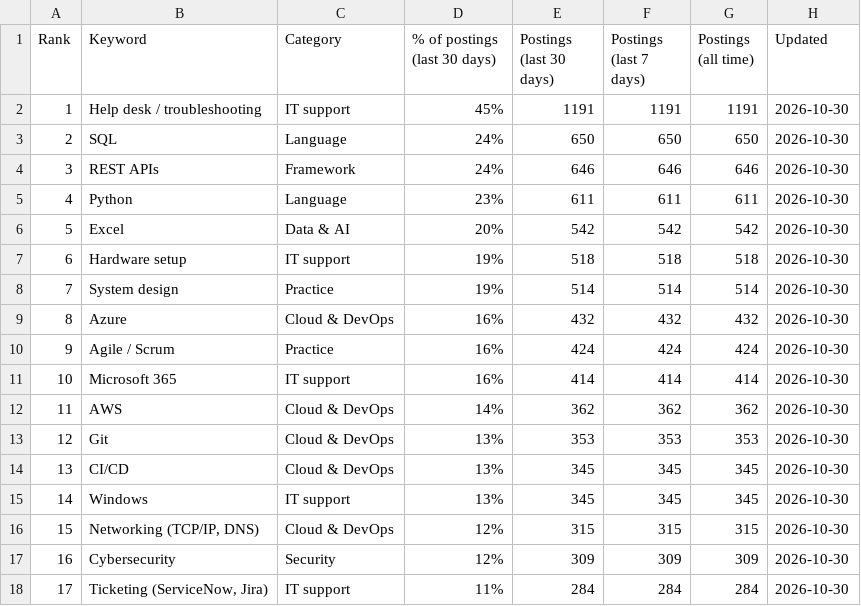
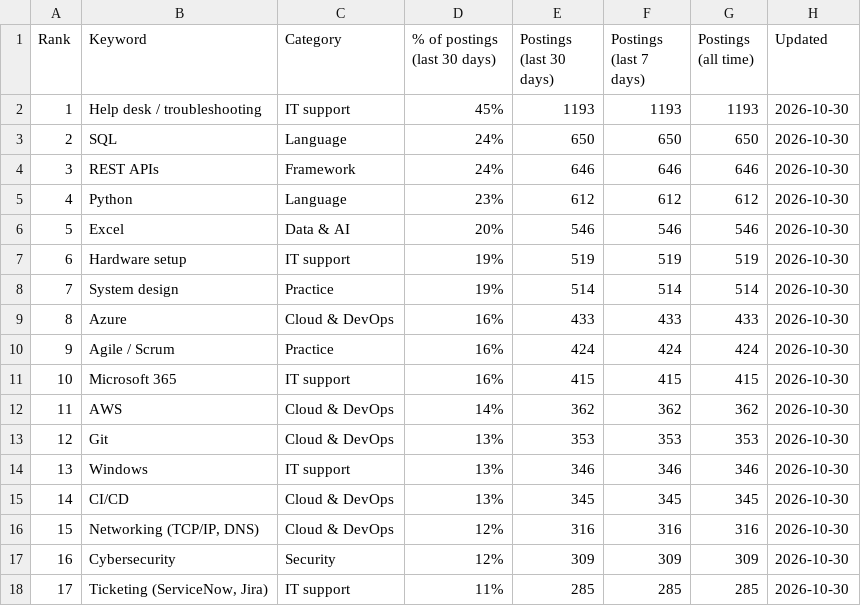
Before and after one commit to sagarh12/canada-jobs-feed, a CSV file: feed/keywords.csv, drawn as a sheet; only a part is shown; the diff covers the shown part only.

```diff
--- a/feed/keywords.csv
+++ b/feed/keywords.csv
@@ -1,18 +1,18 @@
 Rank,Keyword,Category,% of postings (last 30 days),Postings (last 30 days),Postings (last 7 days),Postings (all time),Updated
-1,Help desk / troubleshooting,IT support,45%,1191,1191,1191,2026-10-30
+1,Help desk / troubleshooting,IT support,45%,1193,1193,1193,2026-10-30
 2,SQL,Language,24%,650,650,650,2026-10-30
 3,REST APIs,Framework,24%,646,646,646,2026-10-30
-4,Python,Language,23%,611,611,611,2026-10-30
-5,Excel,Data & AI,20%,542,542,542,2026-10-30
-6,Hardware setup,IT support,19%,518,518,518,2026-10-30
+4,Python,Language,23%,612,612,612,2026-10-30
+5,Excel,Data & AI,20%,546,546,546,2026-10-30
+6,Hardware setup,IT support,19%,519,519,519,2026-10-30
 7,System design,Practice,19%,514,514,514,2026-10-30
-8,Azure,Cloud & DevOps,16%,432,432,432,2026-10-30
+8,Azure,Cloud & DevOps,16%,433,433,433,2026-10-30
 9,Agile / Scrum,Practice,16%,424,424,424,2026-10-30
-10,Microsoft 365,IT support,16%,414,414,414,2026-10-30
+10,Microsoft 365,IT support,16%,415,415,415,2026-10-30
 11,AWS,Cloud & DevOps,14%,362,362,362,2026-10-30
 12,Git,Cloud & DevOps,13%,353,353,353,2026-10-30
-13,CI/CD,Cloud & DevOps,13%,345,345,345,2026-10-30
-14,Windows,IT support,13%,345,345,345,2026-10-30
-15,"Networking (TCP/IP, DNS)",Cloud & DevOps,12%,315,315,315,2026-10-30
+13,Windows,IT support,13%,346,346,346,2026-10-30
+14,CI/CD,Cloud & DevOps,13%,345,345,345,2026-10-30
+15,"Networking (TCP/IP, DNS)",Cloud & DevOps,12%,316,316,316,2026-10-30
 16,Cybersecurity,Security,12%,309,309,309,2026-10-30
-17,"Ticketing (ServiceNow, Jira)",IT support,11%,284,284,284,2026-10-30
+17,"Ticketing (ServiceNow, Jira)",IT support,11%,285,285,285,2026-10-30
```
Also changed, not shown: 46 edited cells elsewhere in this file, 3 other files.
